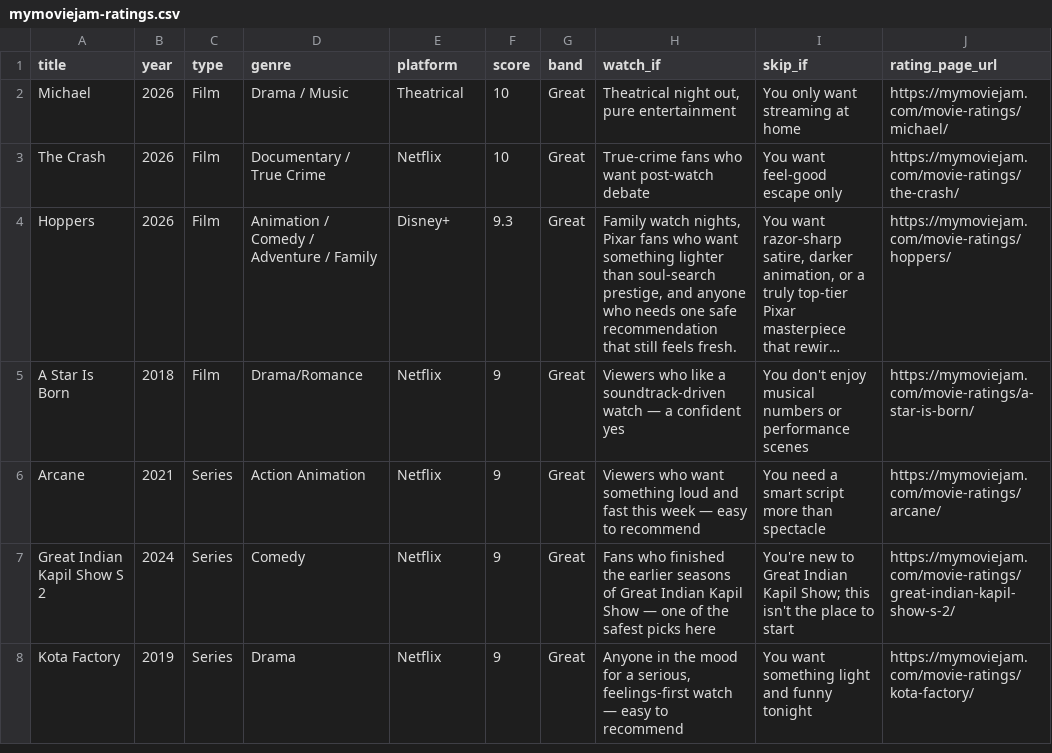
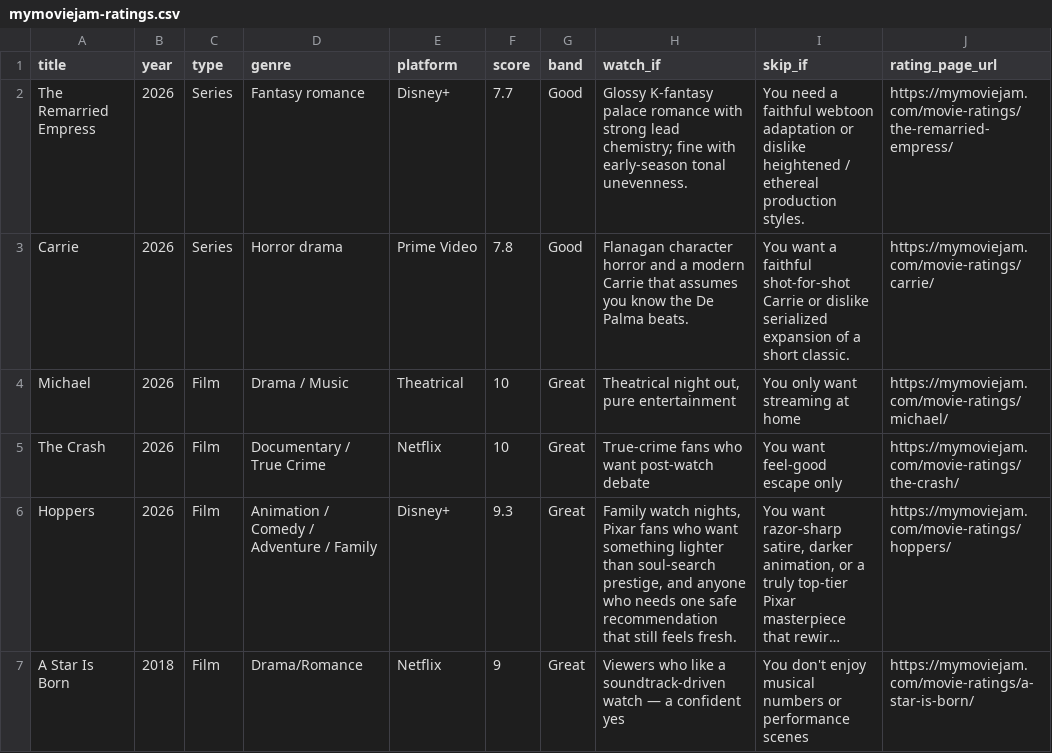
Before and after one commit to milinaire25/mymoviejam, a CSV file: data/mymoviejam-ratings.csv, drawn as a sheet; only a part is shown; the shorter side is filled out with more unchanged rows; long unchanged cells end in ….

Commit message:
Add rating pages for The Remarried Empress and Carrie
Milind approved going live with both Friday email-table titles as rating cards (7.7 Good / Disney+, 7.8 Good / Prime Video). Updates the ratings index, open dataset, sitemap, and llms.txt count.

```diff
--- a/data/mymoviejam-ratings.csv
+++ b/data/mymoviejam-ratings.csv
@@ -1,2 +1,4 @@
 title,year,type,genre,platform,score,band,watch_if,skip_if,rating_page_url
+The Remarried Empress,2026,Series,Fantasy romance,Disney+,7.7,Good,"Glossy K-fantasy palace romance with strong lead chemistry; fine with early-season tonal unevenness.","You need a faithful webtoon adaptation or dislike heightened / ethereal production styles.",https://mymoviejam.com/movie-ratings/the-remarried-empress/
+Carrie,2026,Series,Horror drama,Prime Video,7.8,Good,"Flanagan character horror and a modern Carrie that assumes you know the De Palma beats.","You want a faithful shot-for-shot Carrie or dislike serialized expansion of a short classic.",https://mymoviejam.com/movie-ratings/carrie/
 Michael,2026,Film,Drama / Music,Theatrical,10,Great,"Theatrical night out, pure entertainment",You only want streaming at home,https://mymoviejam.com/movie-ratings/michael/
```
Also changed, not shown: 6 other files.
